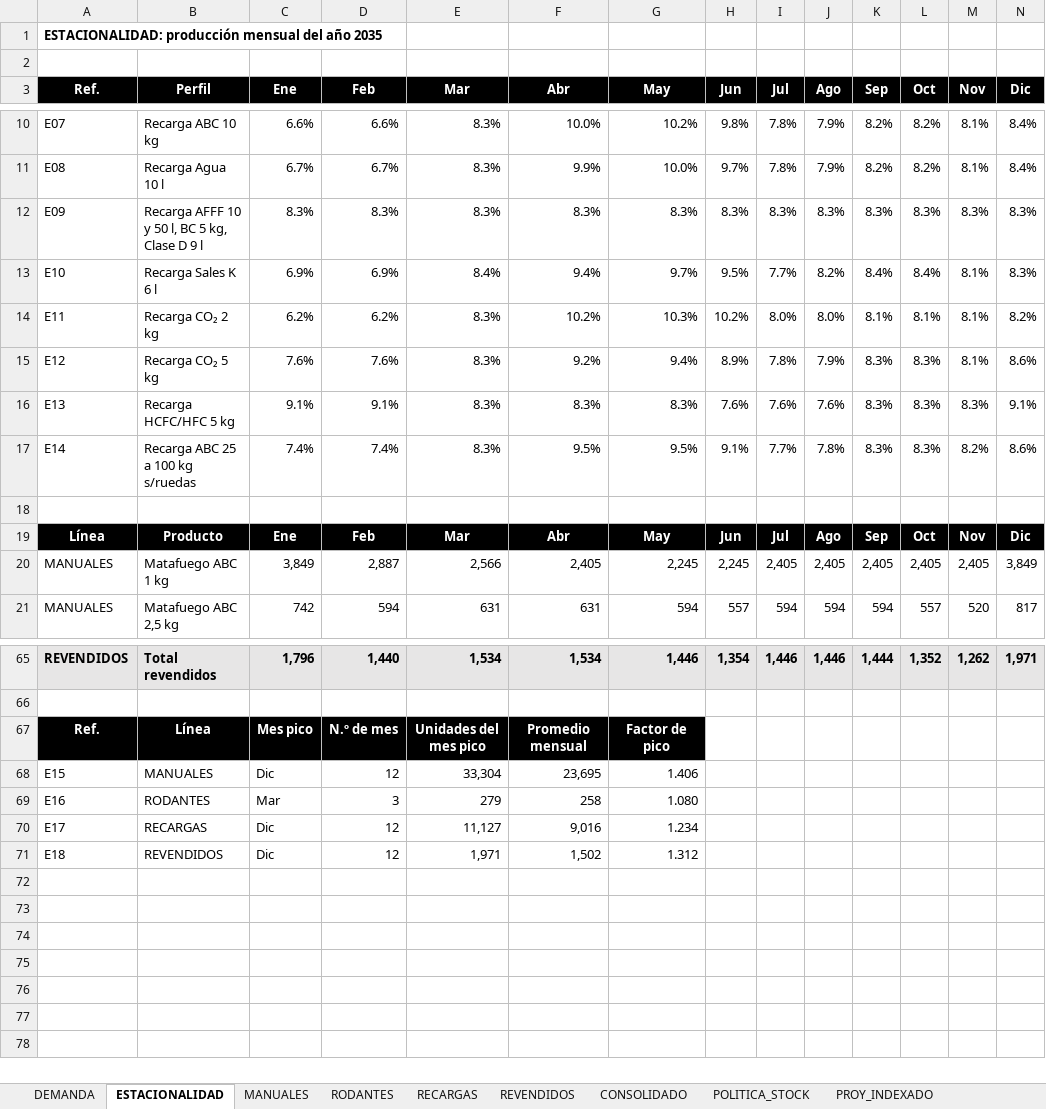
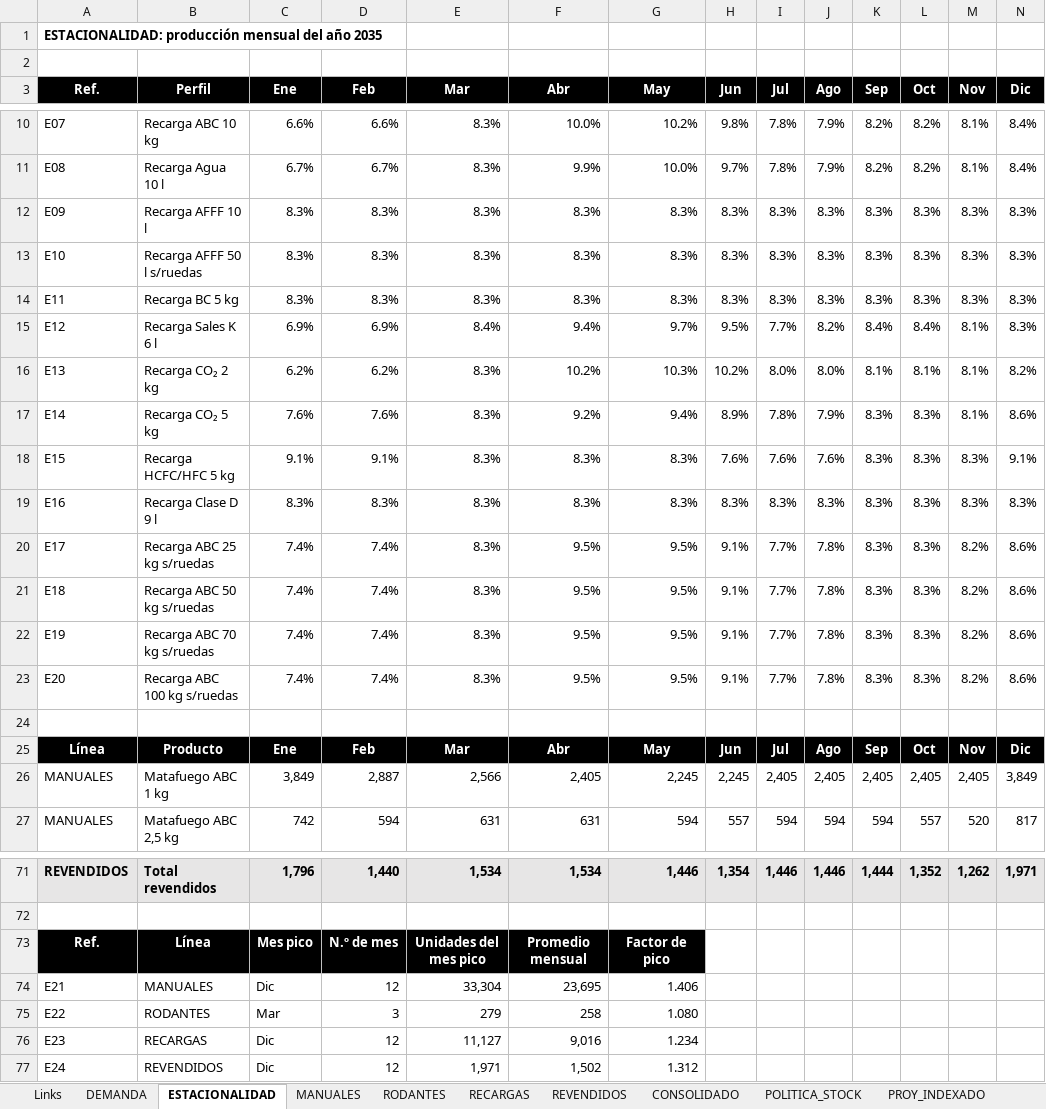
Before and after one commit to TadeoSinay/planos_flama-, an Excel workbook: salida/mrp/FLAMA_MRP.xlsx, sheet ESTACIONALIDAD, drawn as a sheet; only a part is shown, gaps mark what is left out; values as stored, in another font and other column widths than the file's, no borders; addresses are those after the commit; rows hold the shown columns only; the diff names each change by its address in the sheet, - before the commit and + after, or states it on an @@ line.

```diff
--- a/salida/mrp/FLAMA_MRP.xlsx (sheet ESTACIONALIDAD)
+++ b/salida/mrp/FLAMA_MRP.xlsx (sheet ESTACIONALIDAD)
+sheet tab: Links
-B12 (Perfil): Recarga AFFF 10 y 50 l, BC 5 kg, Clase D 9 l
+B12 (Perfil): Recarga AFFF 10 l
+row 13: E10 | Recarga AFFF 50 l s/ruedas | 8.3% | 8.3% | 8.3% | 8.3% | 8.3% | 8.3% | 8.3% | 8.3% | 8.3% | 8.3% | 8.3% | 8.3%
+row 14: E11 | Recarga BC 5 kg | 8.3% | 8.3% | 8.3% | 8.3% | 8.3% | 8.3% | 8.3% | 8.3% | 8.3% | 8.3% | 8.3% | 8.3%
-A15 (Ref.): E10
+A15 (Ref.): E12
-A16 (Ref.): E11
+A16 (Ref.): E13
-A17 (Ref.): E12
+A17 (Ref.): E14
-A18 (Ref.): E13
+A18 (Ref.): E15
+row 19: E16 | Recarga Clase D 9 l | 8.3% | 8.3% | 8.3% | 8.3% | 8.3% | 8.3% | 8.3% | 8.3% | 8.3% | 8.3% | 8.3% | 8.3%
+row 20: E17 | Recarga ABC 25 kg s/ruedas | 7.4% | 7.4% | 8.3% | 9.5% | 9.5% | 9.1% | 7.7% | 7.8% | 8.3% | 8.3% | 8.2% | 8.6%
+row 21: E18 | Recarga ABC 50 kg s/ruedas | 7.4% | 7.4% | 8.3% | 9.5% | 9.5% | 9.1% | 7.7% | 7.8% | 8.3% | 8.3% | 8.2% | 8.6%
+row 22: E19 | Recarga ABC 70 kg s/ruedas | 7.4% | 7.4% | 8.3% | 9.5% | 9.5% | 9.1% | 7.7% | 7.8% | 8.3% | 8.3% | 8.2% | 8.6%
-A23 (Ref.): E14
+A23 (Ref.): E20
-B23 (Perfil): Recarga ABC 25 a 100 kg s/ruedas
+B23 (Perfil): Recarga ABC 100 kg s/ruedas
-A74 (Ref.): E15
+A74 (Ref.): E21
-A75 (Ref.): E16
+A75 (Ref.): E22
-A76 (Ref.): E17
+A76 (Ref.): E23
-A77 (Ref.): E18
+A77 (Ref.): E24
```
Also changed, not shown: sheet POLITICA_STOCK, sheet CONSOLIDADO, formulas that keep their value, 2 other files.
